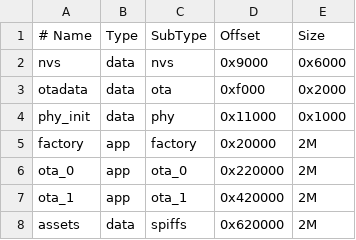
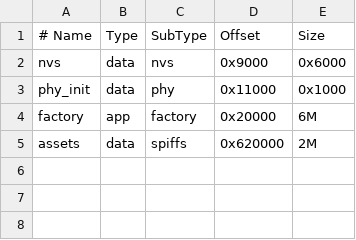
Before and after one commit to moribaka/MoriBunrnner-for-ESP32-S3, a CSV file: partitions.csv, drawn as a sheet.

```diff
--- a/partitions.csv
+++ b/partitions.csv
@@ -2,7 +2,4 @@
 nvs,      data, nvs,     0x9000,   0x6000
-otadata,  data, ota,     0xf000,   0x2000
 phy_init, data, phy,     0x11000,  0x1000
-factory,  app,  factory, 0x20000,  2M
-ota_0,    app,  ota_0,   0x220000, 2M
-ota_1,    app,  ota_1,   0x420000, 2M
+factory,  app,  factory, 0x20000,  6M
 assets,   data, spiffs,  0x620000, 2M
```
Also changed, not shown: 17 other files.
